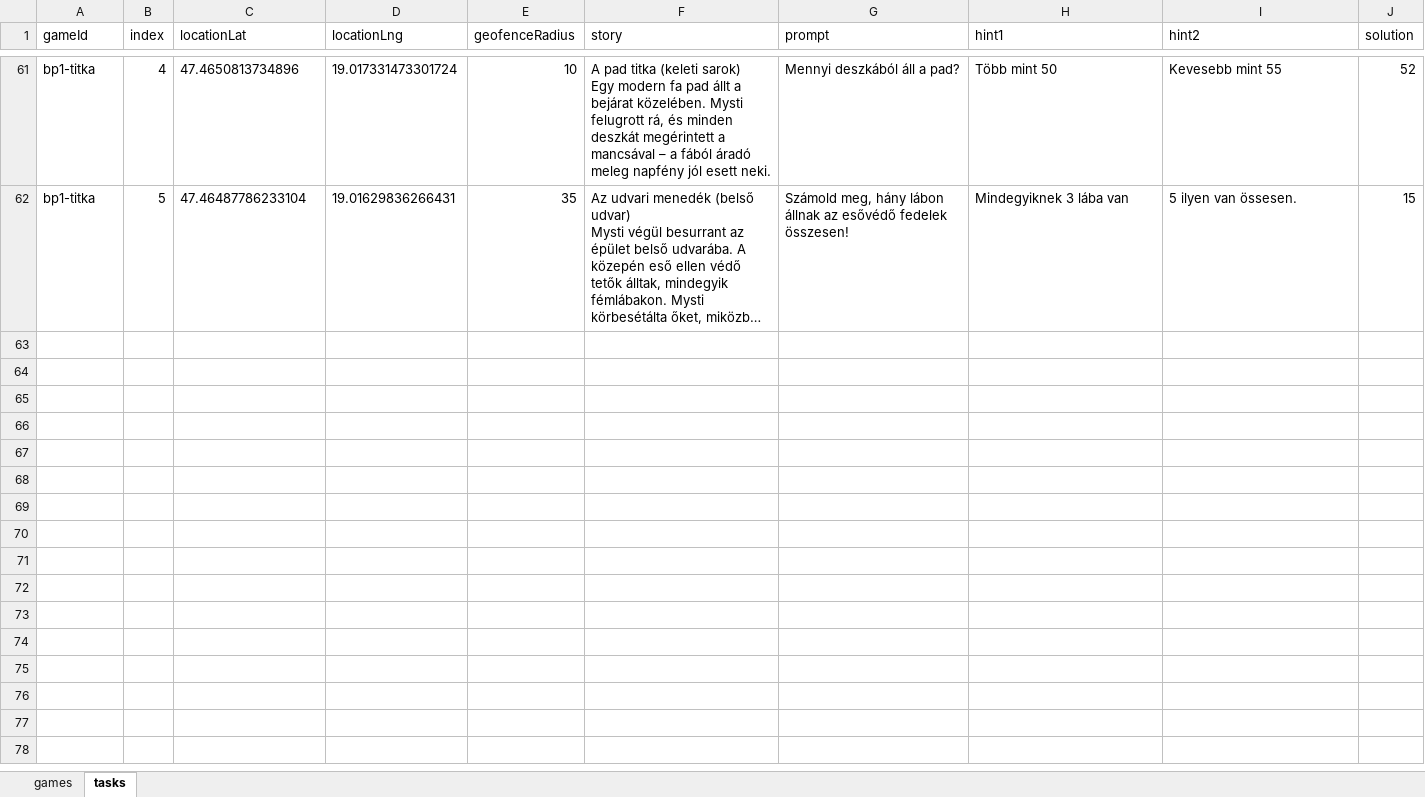
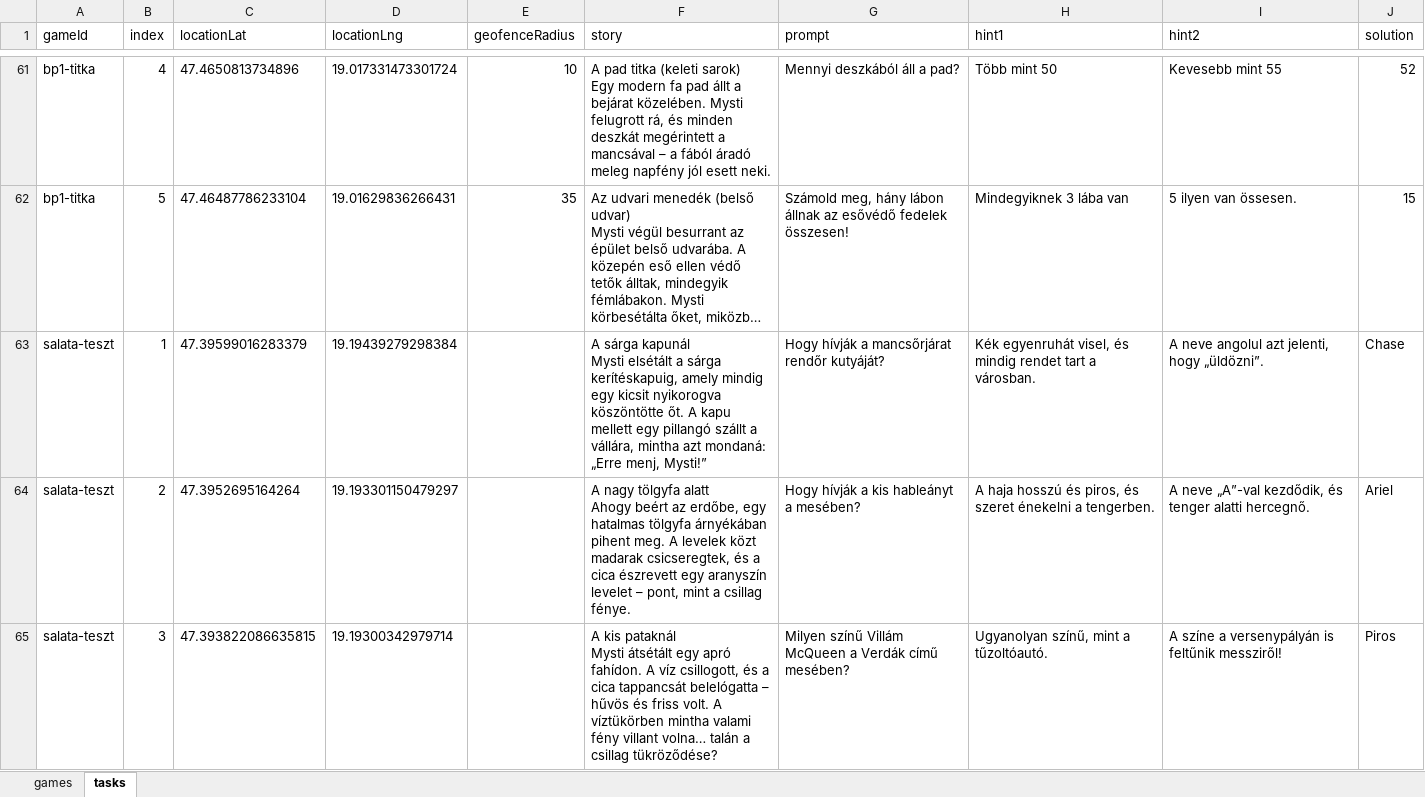
Before and after one commit to MystiGo-hu/MystiGo, an Excel workbook: games/games_free.xlsx, sheet tasks, drawn as a sheet; only a part is shown, gaps mark what is left out; long unchanged cells end in …; values as stored, in another font and other column widths than the file's, no borders; ↵ is a line break in a cell; the diff covers the shown part only; the diff names each change by its address in the sheet, - before the commit and + after, or states it on an @@ line.

Commit message:
Add files via upload

```diff
--- a/games/games_free.xlsx (sheet tasks)
+++ b/games/games_free.xlsx (sheet tasks)
+row 63: salata-teszt | 1 | 47.39599016283379 | 19.19439279298384 |  | A sárga kapunál ↵ Mysti elsétált a sárga kerítéskapuig, amely mindig egy kicsit nyikorogva köszöntötte őt. A kapu mellett egy pillangó szállt a vállára, mintha azt mondaná: „Erre menj, Mysti!” | Hogy hívják a mancsőrjárat rendőr kutyáját? | Kék egyenruhát visel, és mindig rendet tart a városban. | A neve angolul azt jelenti, hogy „üldözni”. | Chase
+row 64: salata-teszt | 2 | 47.3952695164264 | 19.193301150479297 |  | A nagy tölgyfa alatt ↵ Ahogy beért az erdőbe, egy hatalmas tölgyfa árnyékában pihent meg. A levelek közt madarak csicseregtek, és a cica észrevett egy aranyszín levelet – pont, mint a csillag fénye. | Hogy hívják a kis hableányt a mesében? | A haja hosszú és piros, és szeret énekelni a tengerben. | A neve „A”-val kezdődik, és tenger alatti hercegnő. | Ariel
+row 65: salata-teszt | 3 | 47.393822086635815 | 19.19300342979714 |  | A kis pataknál ↵ Mysti átsétált egy apró fahídon. A víz csillogott, és a cica tappancsát belelógatta – hűvös és friss volt. A víztükörben mintha valami fény villant volna… talán a csillag tükröződése? | Milyen színű Villám McQueen a Verdák című mesében? | Ugyanolyan színű, mint a tűzoltóautó. | A színe a versenypályán is feltűnik messziről! | Piros
```
Also changed, not shown: 3 added rows and 4 edited cells elsewhere in this sheet, sheet games.
